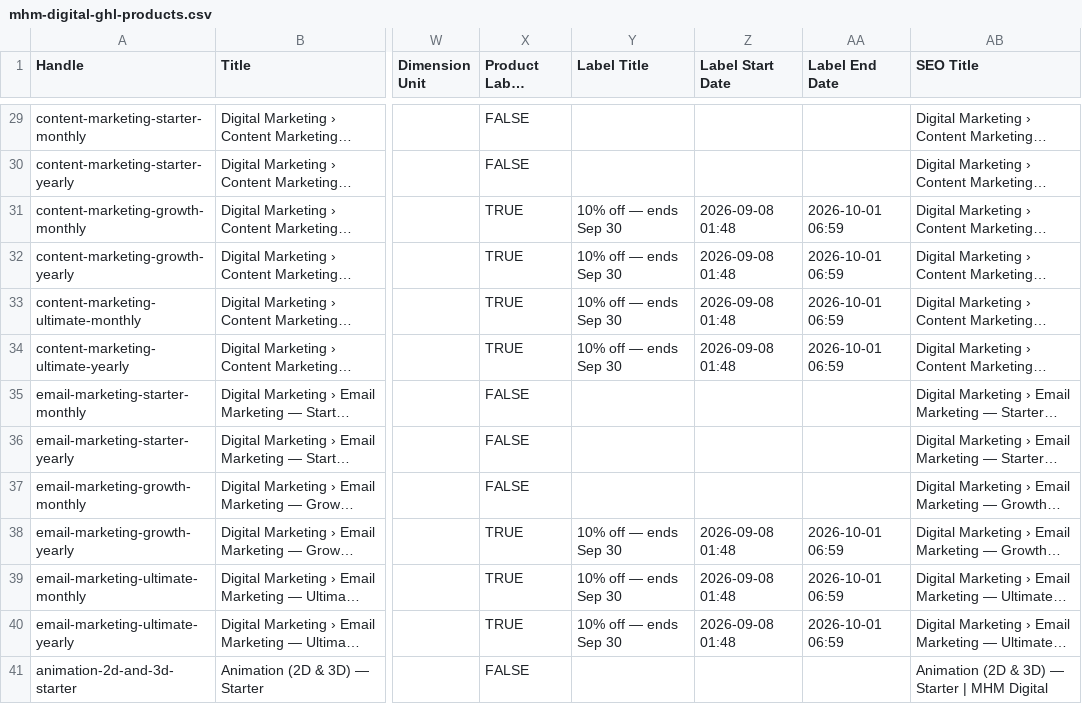
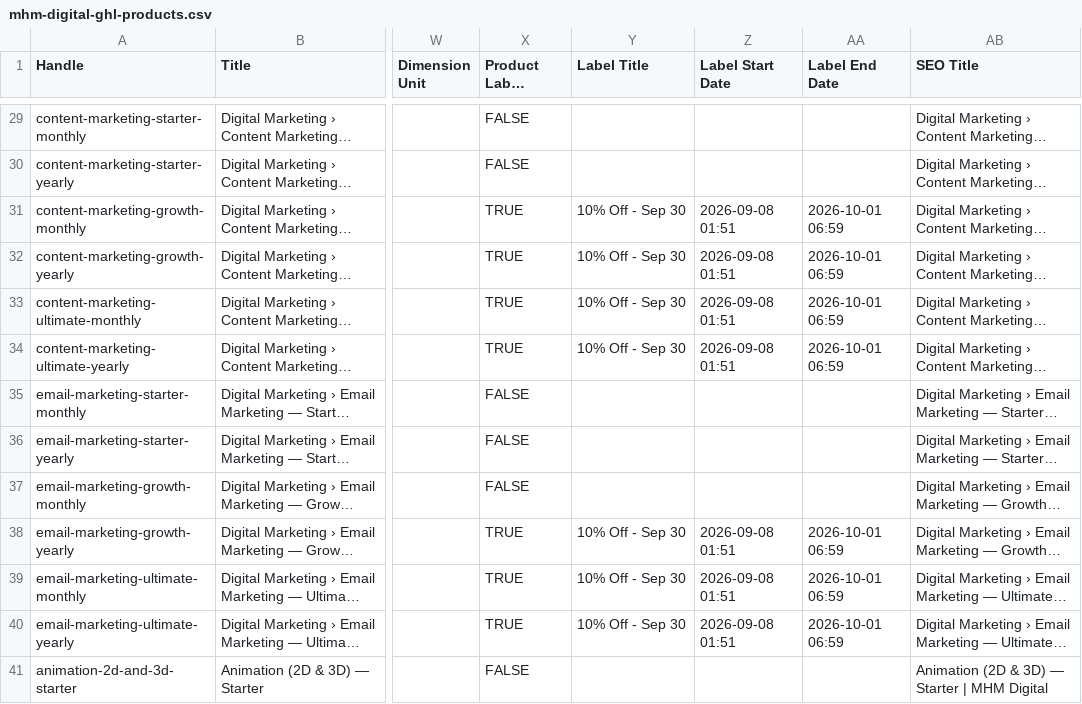
Before and after one commit to Jacobkash10/mhm-digital, a CSV file: exports/mhm-digital-ghl-products.csv, drawn as a sheet; only a part is shown, gaps mark what is left out; long unchanged cells end in …; the diff covers the shown part only; the diff names each change by its address in the sheet, - before the commit and + after, or states it on an @@ line.

```diff
--- a/exports/mhm-digital-ghl-products.csv
+++ b/exports/mhm-digital-ghl-products.csv
-Y31:Y34 (Label Title): 10% off — ends Sep 30
+Y31:Y34 (Label Title): 10% Off - Sep 30
-Z31:Z34 (Label Start Date): 2026-09-08 01:48
+Z31:Z34 (Label Start Date): 2026-09-08 01:51
-Y38:Y40 (Label Title): 10% off — ends Sep 30
+Y38:Y40 (Label Title): 10% Off - Sep 30
-Z38:Z40 (Label Start Date): 2026-09-08 01:48
+Z38:Z40 (Label Start Date): 2026-09-08 01:51
```
Also changed, not shown: 50 edited cells elsewhere in this file, 3 other files.
